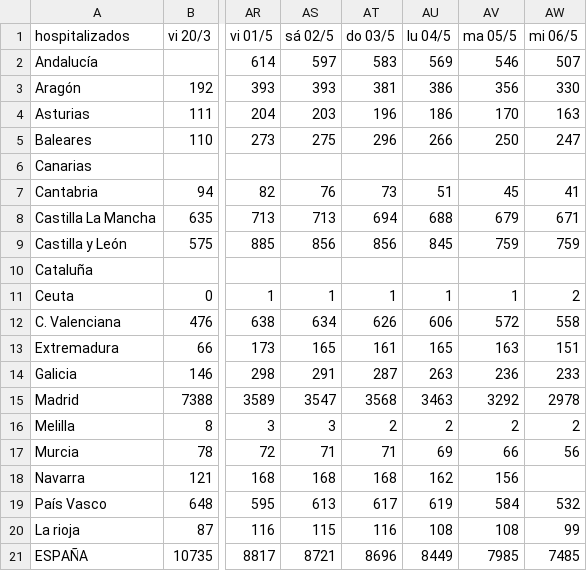
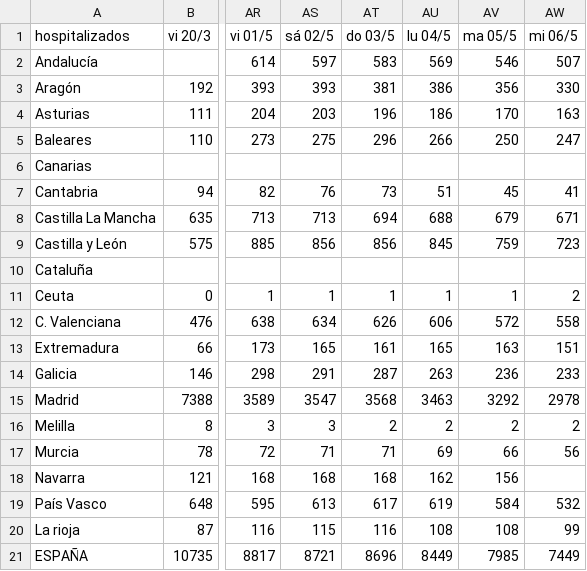
Before and after one commit to jtamargo/covid19, a CSV file: COVID19_hospit_prevalencia.csv, drawn as a sheet; only a part is shown, gaps mark what is left out; the diff names each change by its address in the sheet, - before the commit and + after, or states it on an @@ line.

Commit message:
Update COVID19_hospit_prevalencia.csv

```diff
--- a/COVID19_hospit_prevalencia.csv
+++ b/COVID19_hospit_prevalencia.csv
-AW9 (mi 06/5): 759
+AW9 (mi 06/5): 723
-AW21 (mi 06/5): 7485
+AW21 (mi 06/5): 7449
```
